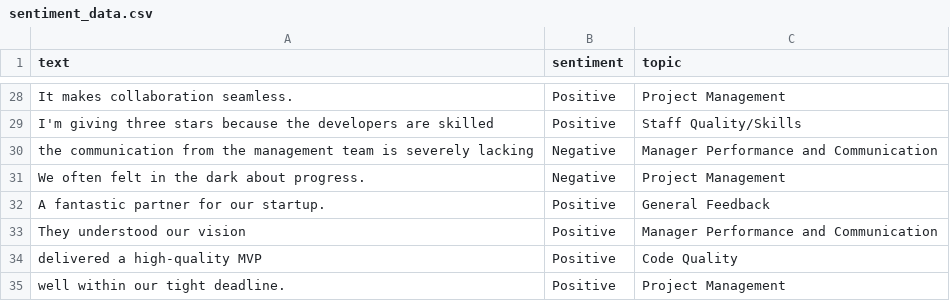
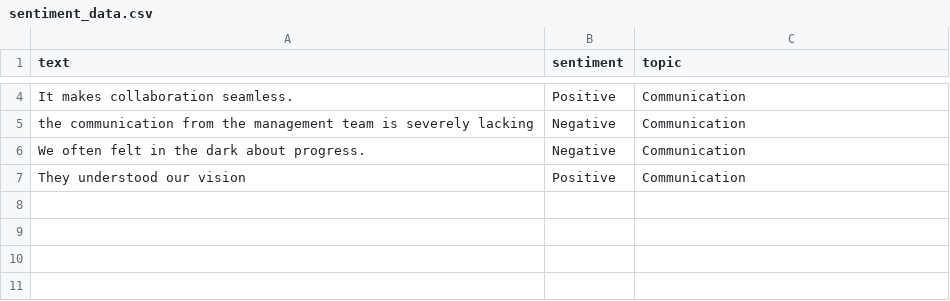
Before and after one commit to cotucker/feedback-summarizer, a CSV file: data/sentiment_data.csv, drawn as a sheet; only a part is shown, gaps mark what is left out; removed rows and columns are numbered as before the commit, all else as after; the diff covers the shown part only; the diff names each change by its address in the sheet, - before the commit and + after, or states it on an @@ line.

```diff
--- a/data/sentiment_data.csv
+++ b/data/sentiment_data.csv
-C4 (topic): Project Management
+C4 (topic): Communication
-row 29: I'm giving three stars because the developers are skilled | Positive | Staff Quality/Skills
-C5 (topic): Manager Performance and Communication
+C5 (topic): Communication
-C6 (topic): Project Management
+C6 (topic): Communication
-row 32: A fantastic partner for our startup. | Positive | General Feedback
-C7 (topic): Manager Performance and Communication
+C7 (topic): Communication
-row 34: delivered a high-quality MVP | Positive | Code Quality
-row 35: well within our tight deadline. | Positive | Project Management
```
Also changed, not shown: 1 added row, 25 removed rows and 1 edited cell elsewhere in this file, 5 other files.
